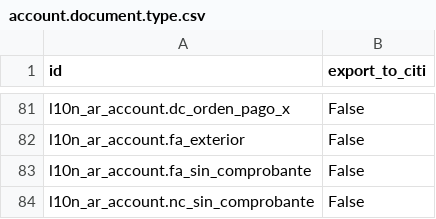
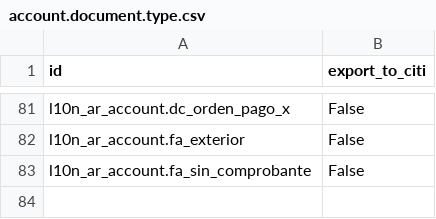
Before and after one commit to ingadhoc/odoo-argentina, a CSV file: l10n_ar_account_vat_ledger_citi/data/account.document.type.csv, drawn as a sheet; only a part is shown, gaps mark what is left out; the diff names each change by its address in the sheet, - before the commit and + after, or states it on an @@ line.

```diff
--- a/l10n_ar_account_vat_ledger_citi/data/account.document.type.csv
+++ b/l10n_ar_account_vat_ledger_citi/data/account.document.type.csv
-row 84: l10n_ar_account.nc_sin_comprobante | False
```
Also changed, not shown: l10n_ar_account/data/account.document.type.csv, 10 other files.
